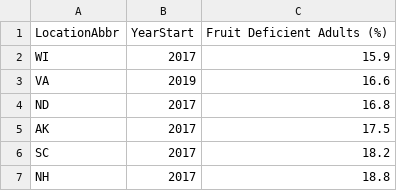
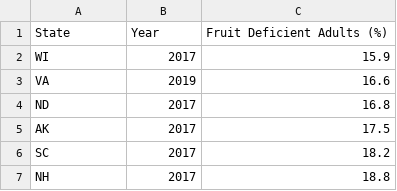
Before and after one commit to Serralq/Stats-of-America, a CSV file: backend/Dataset/Fruit.csv, drawn as a sheet; only a part is shown.

```diff
--- a/backend/Dataset/Fruit.csv
+++ b/backend/Dataset/Fruit.csv
@@ -1,2 +1,2 @@
-"LocationAbbr","YearStart","Fruit Deficient Adults (%)"
+"State","Year","Fruit Deficient Adults (%)"
 "WI",2017,15.9
```
Also changed, not shown: backend/Dataset/Excerise_Lift.csv, backend/Dataset/Excerise_More.csv, 7 other files.
